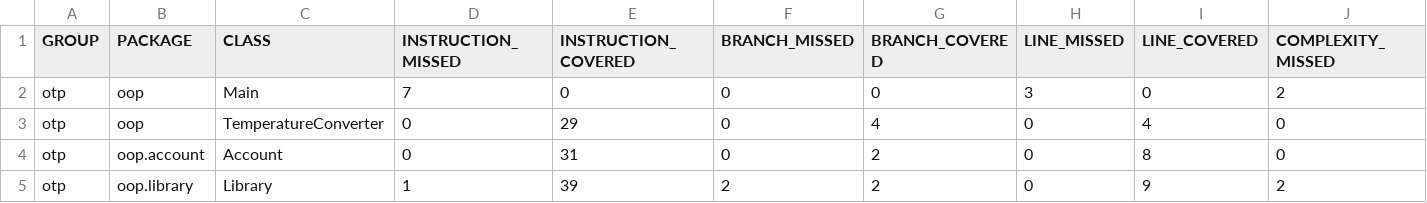
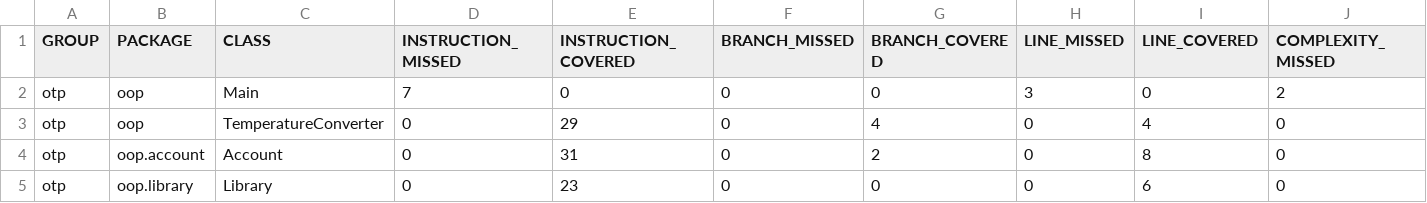
Before and after one commit to 0x6A4B/otp_jacoco, a CSV file: site/jacoco/jacoco.csv, drawn as a sheet; only a part is shown; the diff names each change by its address in the sheet, - before the commit and + after, or states it on an @@ line.

```diff
--- a/site/jacoco/jacoco.csv
+++ b/site/jacoco/jacoco.csv
-D5 (INSTRUCTION_MISSED): 1
+D5 (INSTRUCTION_MISSED): 0
-E5 (INSTRUCTION_COVERED): 39
+E5 (INSTRUCTION_COVERED): 23
-F5 (BRANCH_MISSED): 2
+F5 (BRANCH_MISSED): 0
-G5 (BRANCH_COVERED): 2
+G5 (BRANCH_COVERED): 0
-I5 (LINE_COVERED): 9
+I5 (LINE_COVERED): 6
-J5 (COMPLEXITY_MISSED): 2
+J5 (COMPLEXITY_MISSED): 0
```
Also changed, not shown: 7 other files.
